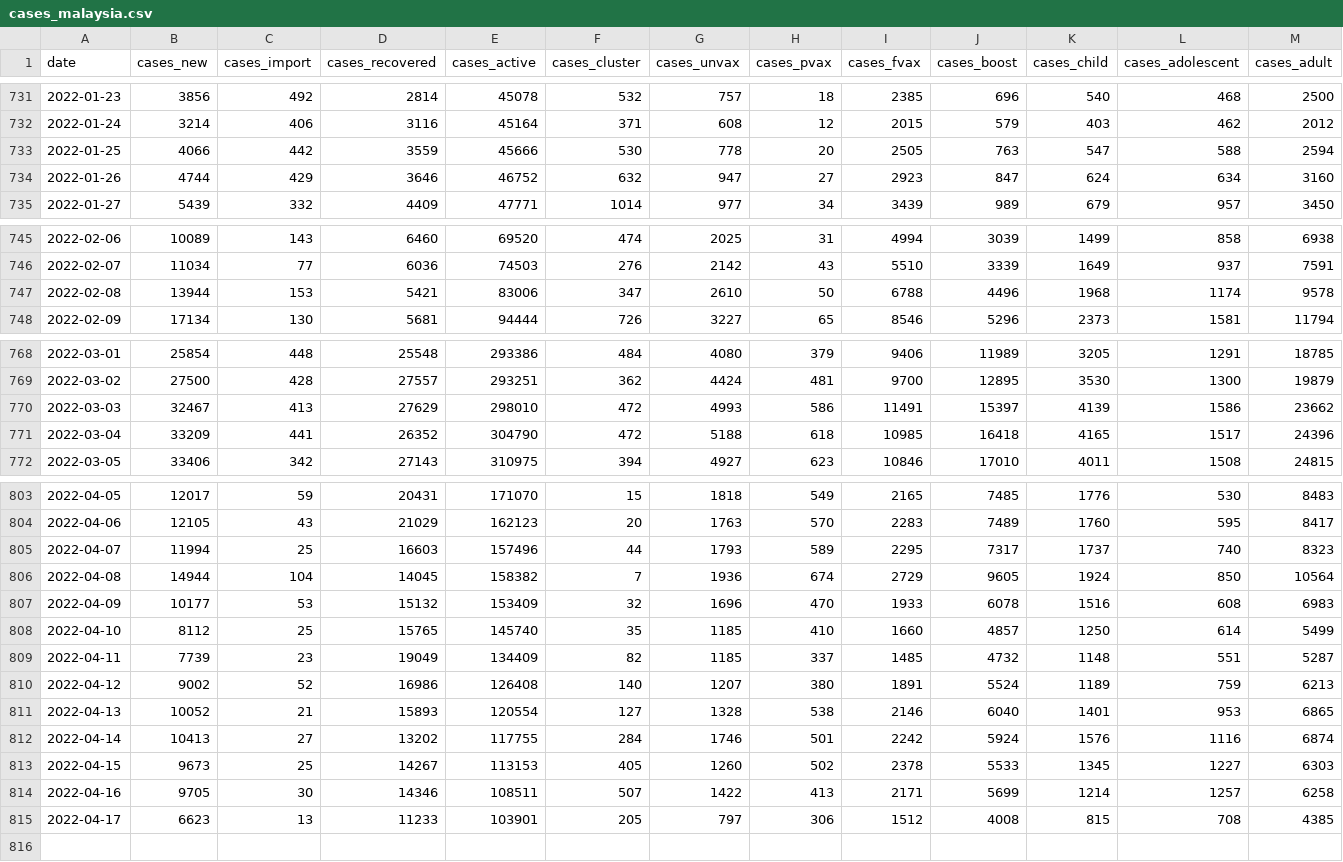
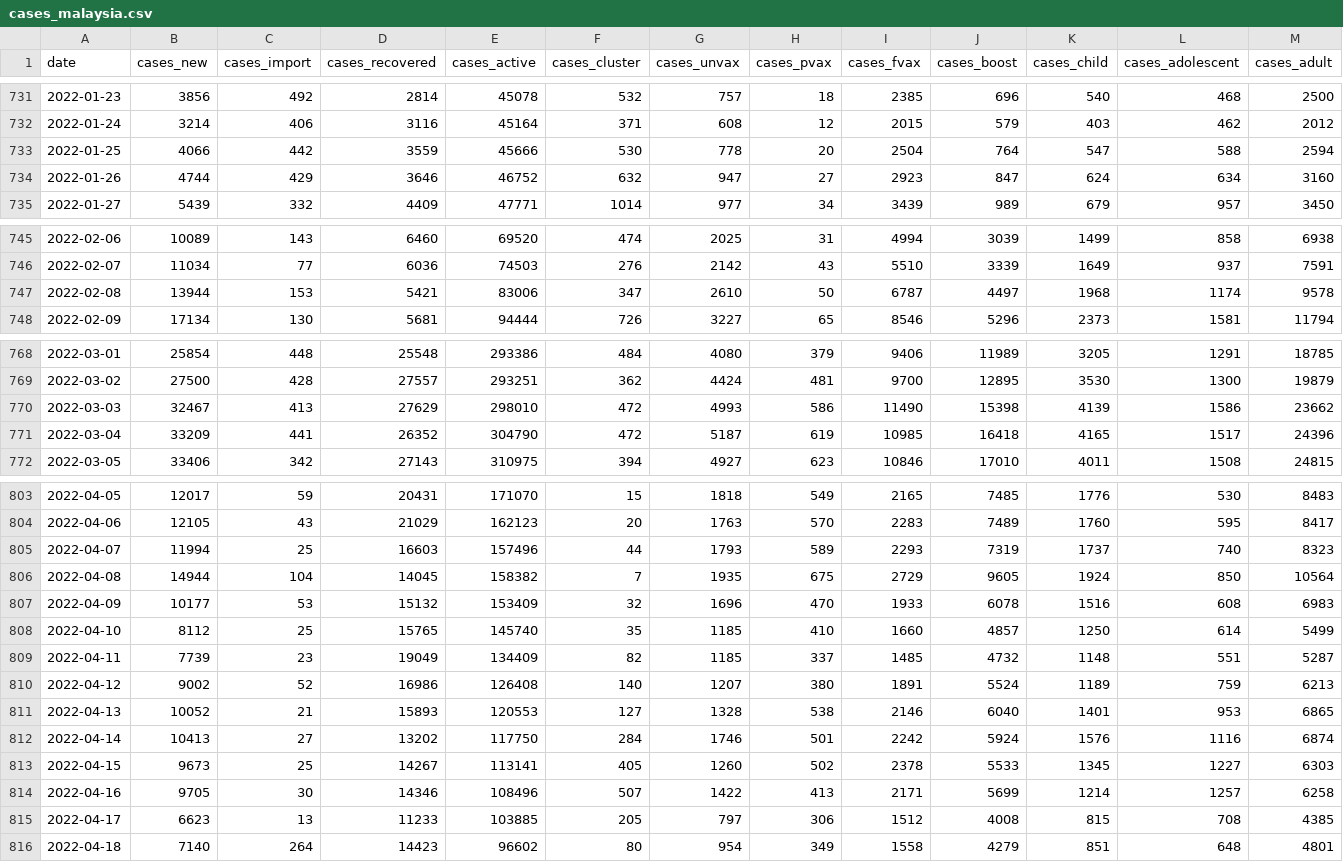
Before and after one commit to MoH-Malaysia/covid19-public, a CSV file: epidemic/cases_malaysia.csv, drawn as a sheet; only a part is shown, gaps mark what is left out; rows hold the shown columns only; the diff covers the shown part only; the diff names each change by its address in the sheet, - before the commit and + after, or states it on an @@ line.

```diff
--- a/epidemic/cases_malaysia.csv
+++ b/epidemic/cases_malaysia.csv
-I733 (cases_fvax): 2505
+I733 (cases_fvax): 2504
-J733 (cases_boost): 763
+J733 (cases_boost): 764
-I747 (cases_fvax): 6788
+I747 (cases_fvax): 6787
-J747 (cases_boost): 4496
+J747 (cases_boost): 4497
-I770 (cases_fvax): 11491
+I770 (cases_fvax): 11490
-J770 (cases_boost): 15397
+J770 (cases_boost): 15398
-G771 (cases_unvax): 5188
+G771 (cases_unvax): 5187
-H771 (cases_pvax): 618
+H771 (cases_pvax): 619
-I805 (cases_fvax): 2295
+I805 (cases_fvax): 2293
-J805 (cases_boost): 7317
+J805 (cases_boost): 7319
-G806 (cases_unvax): 1936
+G806 (cases_unvax): 1935
-H806 (cases_pvax): 674
+H806 (cases_pvax): 675
-E811 (cases_active): 120554
+E811 (cases_active): 120553
-E812 (cases_active): 117755
+E812 (cases_active): 117750
-E813 (cases_active): 113153
+E813 (cases_active): 113141
-E814 (cases_active): 108511
+E814 (cases_active): 108496
-E815 (cases_active): 103901
+E815 (cases_active): 103885
+row 816: 2022-04-18 | 7140 | 264 | 14423 | 96602 | 80 | 954 | 349 | 1558 | 4279 | 851 | 648 | 4801
```
Also changed, not shown: 6 edited cells elsewhere in this file, epidemic/cases_state.csv, epidemic/deaths_state.csv, 8 other files.
